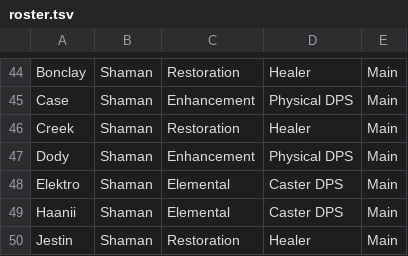
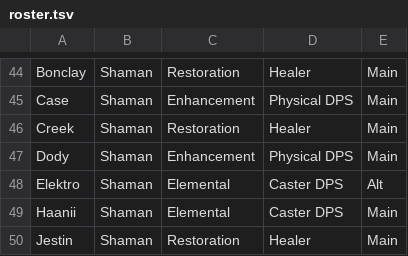
Before and after one commit to Zenner34/LOOOOOOT, a TSV file: data/roster.tsv, drawn as a sheet; only a part is shown, gaps mark what is left out.

```diff
--- a/data/roster.tsv
+++ b/data/roster.tsv
@@ -47,3 +47,3 @@ Creek	Shaman	Restoration	Healer	Main
 Dody	Shaman	Enhancement	Physical DPS	Main
-Elektro	Shaman	Elemental	Caster DPS	Main
+Elektro	Shaman	Elemental	Caster DPS	Alt
 Haanii	Shaman	Elemental	Caster DPS	Main
```
